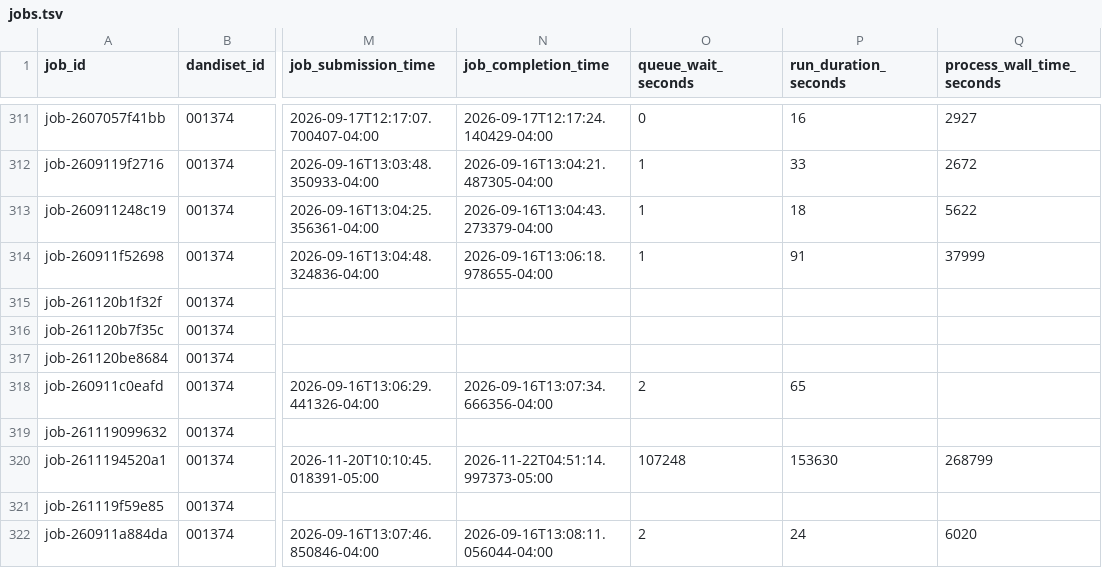
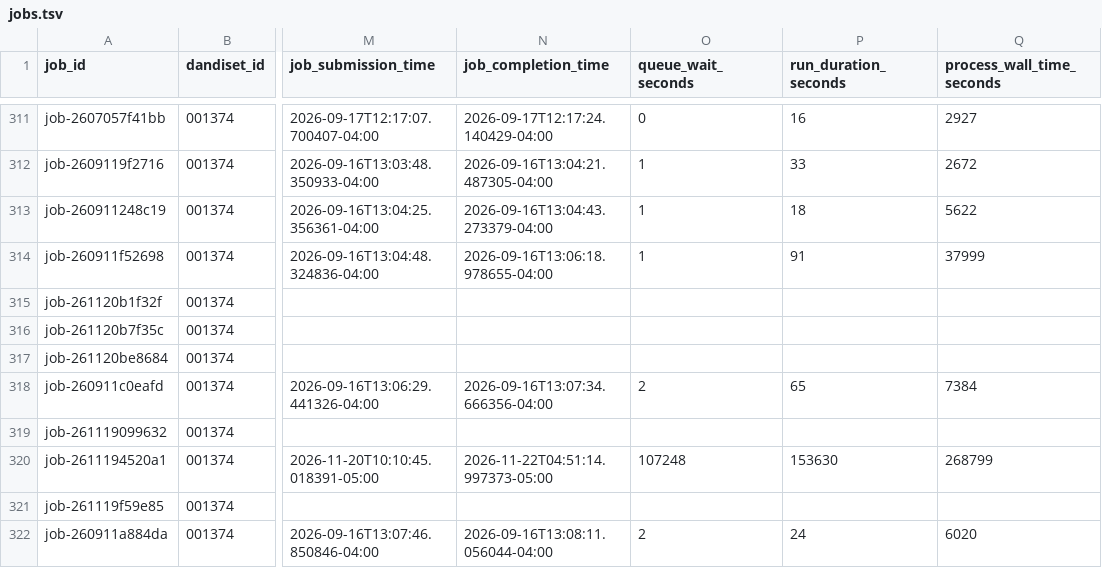
Before and after one commit to dandi-compute/001697, a TSV file: derivatives/jobs.tsv, drawn as a sheet; only a part is shown, gaps mark what is left out; the diff names each change by its address in the sheet, - before the commit and + after, or states it on an @@ line.

```diff
--- a/derivatives/jobs.tsv
+++ b/derivatives/jobs.tsv
-Q318 (process_wall_time_seconds): (empty)
+Q318 (process_wall_time_seconds): 7384
```
Also changed, not shown: 3 other files.
